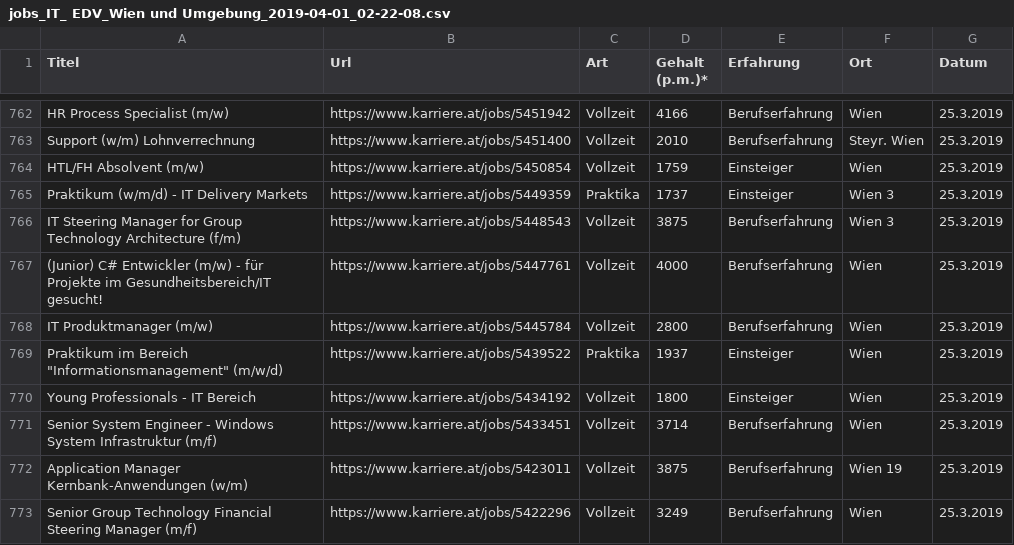
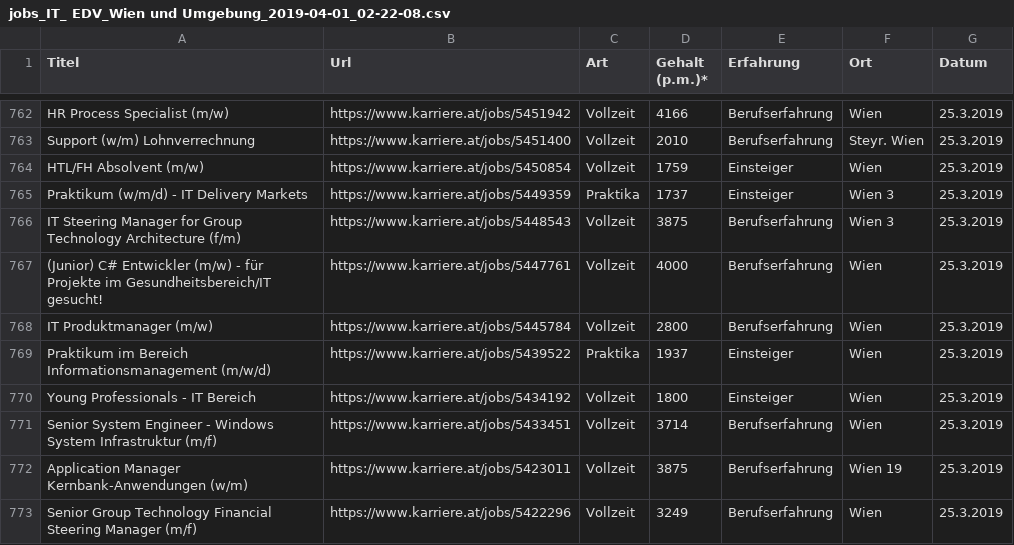
Before and after one commit to gh28942/karriere-at-web-scraper, a CSV file: example output/jobs_IT_ EDV_Wien und Umgebung_2019-04-01_02-22-08.csv, drawn as a sheet; only a part is shown, gaps mark what is left out.

Commit message:
Update jobs_IT_ EDV_Wien und Umgebung_2019-04-01_02-22-08.csv
"We can make this file beautiful and searchable if this error is corrected: Illegal quoting in line 769." fixed manually.

```diff
--- a/example output/jobs_IT_ EDV_Wien und Umgebung_2019-04-01_02-22-08.csv
+++ b/example output/jobs_IT_ EDV_Wien und Umgebung_2019-04-01_02-22-08.csv
@@ -768,3 +768,3 @@ IT Steering Manager for Group Technology Architecture (f/m),https://www.karriere
 IT Produktmanager (m/w),https://www.karriere.at/jobs/5445784,Vollzeit,2800,Berufserfahrung,Wien,25.3.2019
-Praktikum im Bereich "Informationsmanagement" (m/w/d),https://www.karriere.at/jobs/5439522,Praktika,1937,Einsteiger,Wien,25.3.2019
+Praktikum im Bereich Informationsmanagement (m/w/d),https://www.karriere.at/jobs/5439522,Praktika,1937,Einsteiger,Wien,25.3.2019
 Young Professionals - IT Bereich,https://www.karriere.at/jobs/5434192,Vollzeit,1800,Einsteiger,Wien,25.3.2019
```
